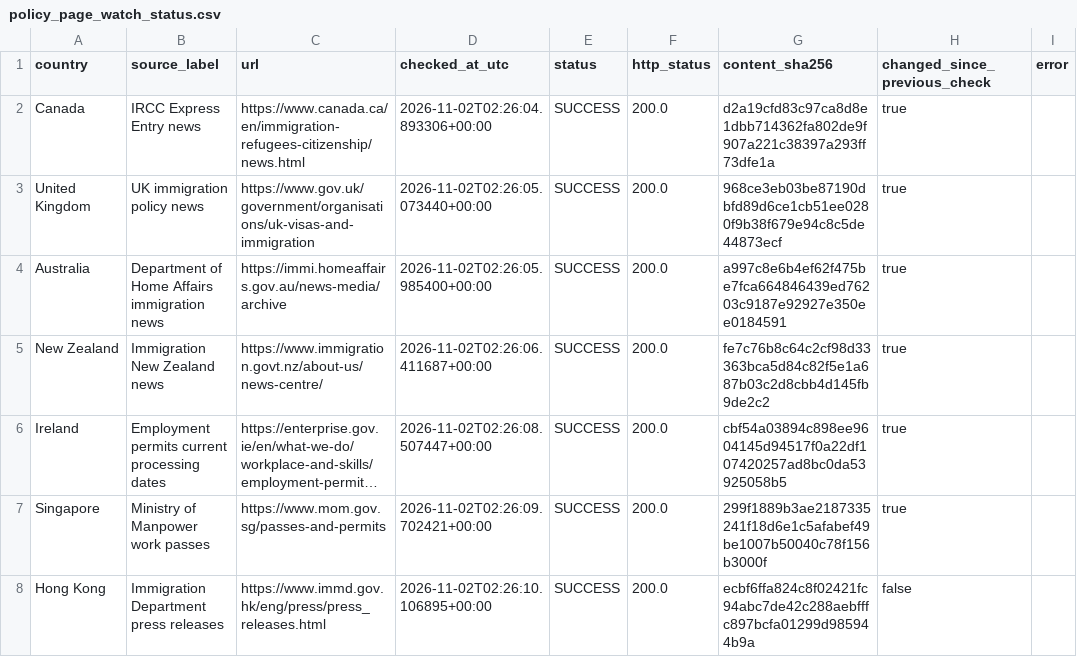
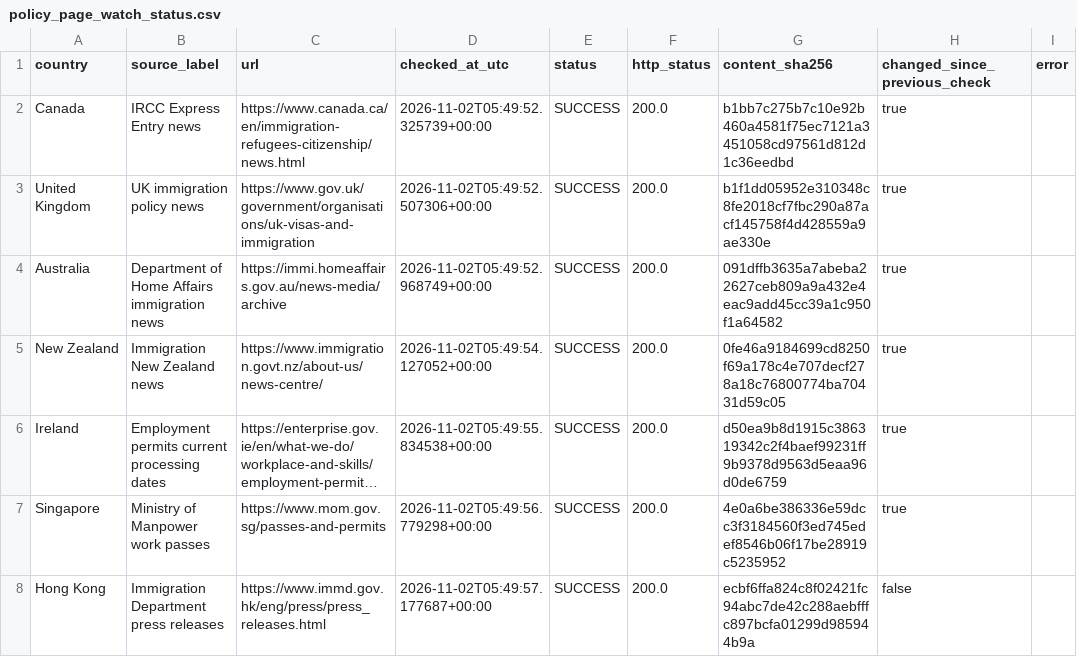
Before and after one commit to schnozenstein/eom-migration-model, a CSV file: metadata/policy_page_watch_status.csv, drawn as a sheet; only a part is shown; long unchanged cells end in …; the diff covers the shown part only; the diff names each change by its address in the sheet, - before the commit and + after, or states it on an @@ line.

```diff
--- a/metadata/policy_page_watch_status.csv
+++ b/metadata/policy_page_watch_status.csv
-D2 (checked_at_utc): 2026-11-02T02:26:04.893306+00:00
+D2 (checked_at_utc): 2026-11-02T05:49:52.325739+00:00
-G2 (content_sha256): d2a19cfd83c97ca8d8e1dbb714362fa802de9f907a221c38397a293ff73dfe1a
+G2 (content_sha256): b1bb7c275b7c10e92b460a4581f75ec7121a3451058cd97561d812d1c36eedbd
-D3 (checked_at_utc): 2026-11-02T02:26:05.073440+00:00
+D3 (checked_at_utc): 2026-11-02T05:49:52.507306+00:00
-G3 (content_sha256): 968ce3eb03be87190dbfd89d6ce1cb51ee0280f9b38f679e94c8c5de44873ecf
+G3 (content_sha256): b1f1dd05952e310348c8fe2018cf7fbc290a87acf145758f4d428559a9ae330e
-D4 (checked_at_utc): 2026-11-02T02:26:05.985400+00:00
+D4 (checked_at_utc): 2026-11-02T05:49:52.968749+00:00
-G4 (content_sha256): a997c8e6b4ef62f475be7fca664846439ed76203c9187e92927e350ee0184591
+G4 (content_sha256): 091dffb3635a7abeba22627ceb809a9a432e4eac9add45cc39a1c950f1a64582
-D5 (checked_at_utc): 2026-11-02T02:26:06.411687+00:00
+D5 (checked_at_utc): 2026-11-02T05:49:54.127052+00:00
-G5 (content_sha256): fe7c76b8c64c2cf98d33363bca5d84c82f5e1a687b03c2d8cbb4d145fb9de2c2
+G5 (content_sha256): 0fe46a9184699cd8250f69a178c4e707decf278a18c76800774ba70431d59c05
-D6 (checked_at_utc): 2026-11-02T02:26:08.507447+00:00
+D6 (checked_at_utc): 2026-11-02T05:49:55.834538+00:00
-G6 (content_sha256): cbf54a03894c898ee9604145d94517f0a22df107420257ad8bc0da53925058b5
+G6 (content_sha256): d50ea9b8d1915c386319342c2f4baef99231ff9b9378d9563d5eaa96d0de6759
-D7 (checked_at_utc): 2026-11-02T02:26:09.702421+00:00
+D7 (checked_at_utc): 2026-11-02T05:49:56.779298+00:00
-G7 (content_sha256): 299f1889b3ae2187335241f18d6e1c5afabef49be1007b50040c78f156b3000f
+G7 (content_sha256): 4e0a6be386336e59dcc3f3184560f3ed745edef8546b06f17be28919c5235952
-D8 (checked_at_utc): 2026-11-02T02:26:10.106895+00:00
+D8 (checked_at_utc): 2026-11-02T05:49:57.177687+00:00
```
Also changed, not shown: 15 edited cells elsewhere in this file, data/geographical_uncertainty_inputs.csv, data/geopolitical_uncertainty_inputs.csv, 30 other files.
